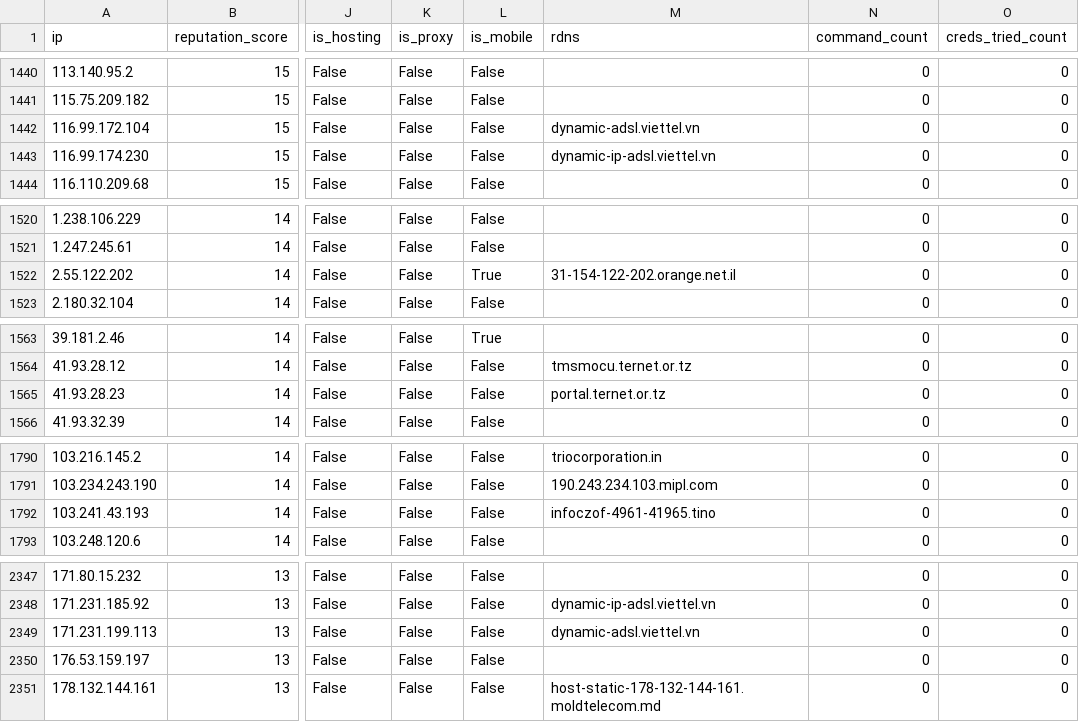
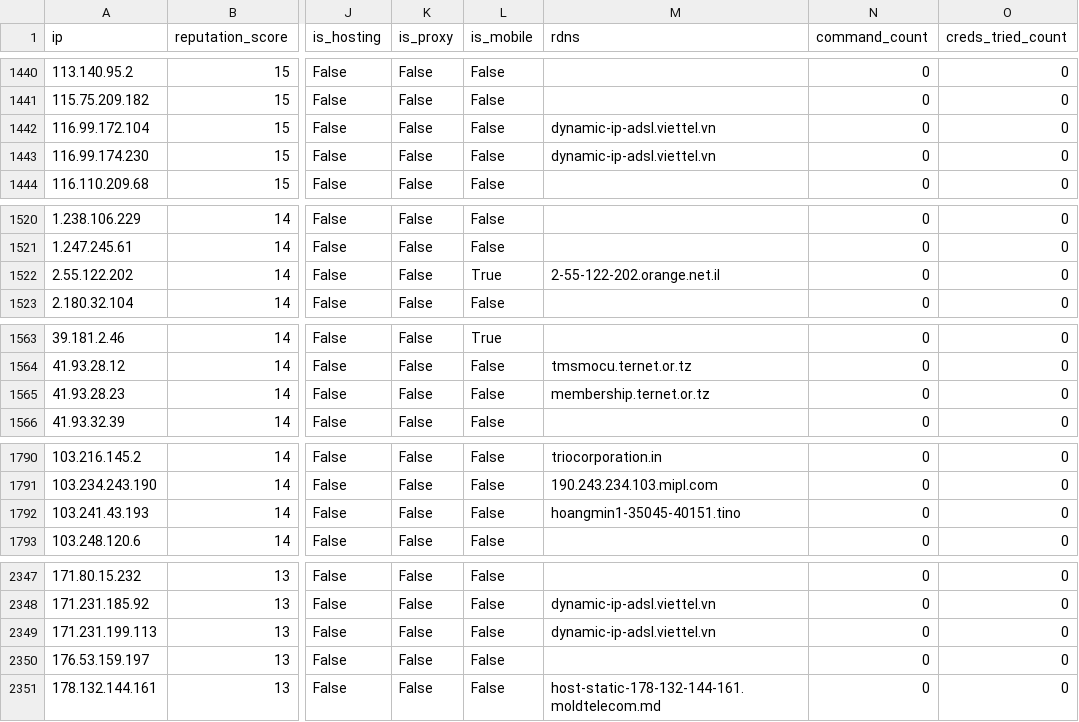
Before and after one commit to AndrewGoloida/threat-ledger, a CSV file: reputation.csv, drawn as a sheet; only a part is shown, gaps mark what is left out; the diff covers the shown part only; the diff names each change by its address in the sheet, - before the commit and + after, or states it on an @@ line.

```diff
--- a/reputation.csv
+++ b/reputation.csv
-M1442 (rdns): dynamic-adsl.viettel.vn
+M1442 (rdns): dynamic-ip-adsl.viettel.vn
-M1522 (rdns): 31-154-122-202.orange.net.il
+M1522 (rdns): 2-55-122-202.orange.net.il
-M1565 (rdns): portal.ternet.or.tz
+M1565 (rdns): membership.ternet.or.tz
-M1792 (rdns): infoczof-4961-41965.tino
+M1792 (rdns): hoangmin1-35045-40151.tino
-M2349 (rdns): dynamic-adsl.viettel.vn
+M2349 (rdns): dynamic-ip-adsl.viettel.vn
```
Also changed, not shown: 10 edited cells elsewhere in this file, 2 other files.
